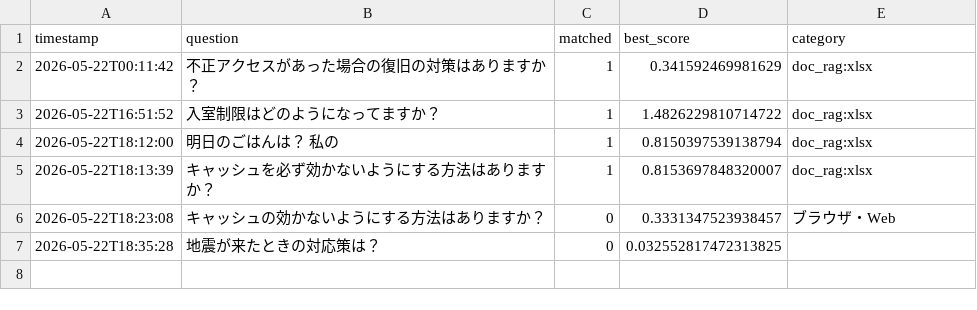
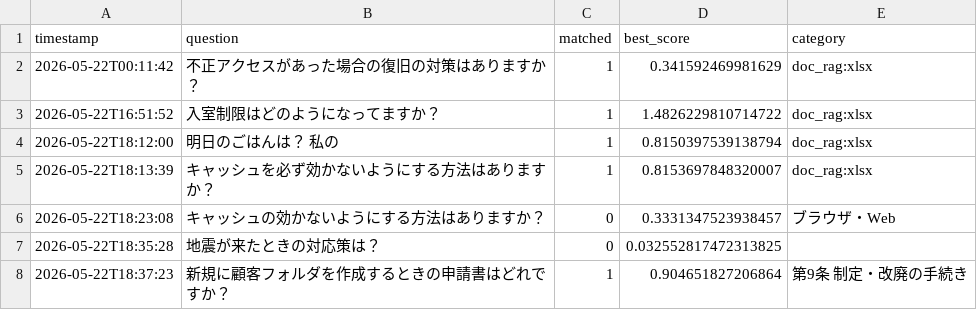
Before and after one commit to Hisa888/helpdesk_ai, a CSV file: streamlit_data/tenants/demo/logs/interactions_20260522.csv, drawn as a sheet; the diff names each change by its address in the sheet, - before the commit and + after, or states it on an @@ line.

Commit message:
Update log: tenants/demo/logs/interactions_20260522.csv

```diff
--- a/streamlit_data/tenants/demo/logs/interactions_20260522.csv
+++ b/streamlit_data/tenants/demo/logs/interactions_20260522.csv
+row 8: 2026-05-22T18:37:23 | 新規に顧客フォルダを作成するときの申請書はどれですか？ | 1 | 0.904651827206864 | 第9条 制定・改廃の手続き
```
